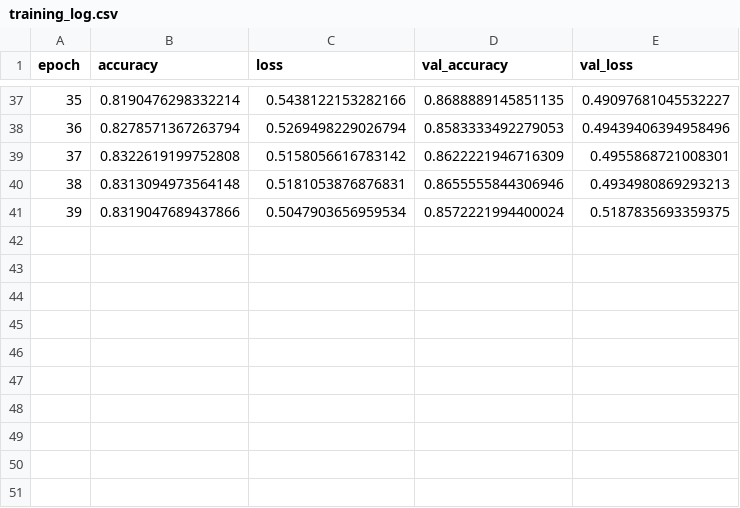
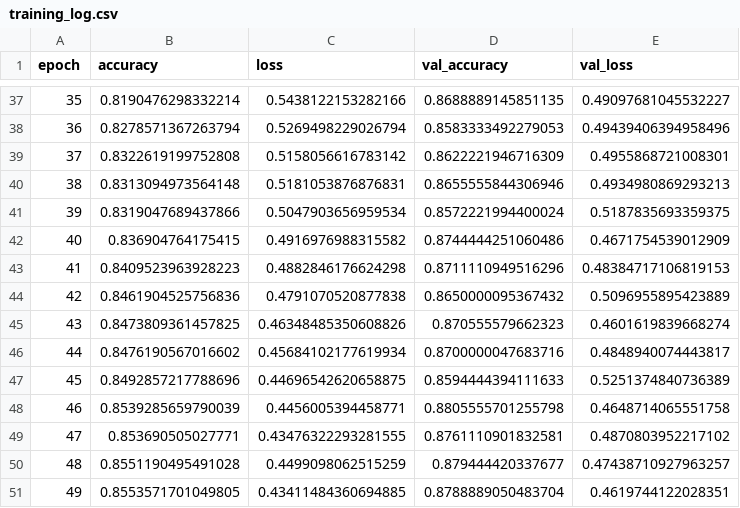
Before and after one commit to ahmed-atef-gad/TensorFlow-Fruits-Vegetables-Classifier, a CSV file: plots/training_log.csv, drawn as a sheet; only a part is shown, gaps mark what is left out; the diff names each change by its address in the sheet, - before the commit and + after, or states it on an @@ line.

Commit message:
Implement resume functionality in training script; update training history and log files

```diff
--- a/plots/training_log.csv
+++ b/plots/training_log.csv
+row 42: 40 | 0.836904764175415 | 0.4916976988315582 | 0.8744444251060486 | 0.4671754539012909
+row 43: 41 | 0.8409523963928223 | 0.4882846176624298 | 0.8711110949516296 | 0.48384717106819153
+row 44: 42 | 0.8461904525756836 | 0.4791070520877838 | 0.8650000095367432 | 0.5096955895423889
+row 45: 43 | 0.8473809361457825 | 0.46348485350608826 | 0.870555579662323 | 0.4601619839668274
+row 46: 44 | 0.8476190567016602 | 0.45684102177619934 | 0.8700000047683716 | 0.4848940074443817
+row 47: 45 | 0.8492857217788696 | 0.44696542620658875 | 0.8594444394111633 | 0.5251374840736389
+row 48: 46 | 0.8539285659790039 | 0.4456005394458771 | 0.8805555701255798 | 0.4648714065551758
+row 49: 47 | 0.853690505027771 | 0.43476322293281555 | 0.8761110901832581 | 0.4870803952217102
+row 50: 48 | 0.8551190495491028 | 0.4499098062515259 | 0.879444420337677 | 0.47438710927963257
+row 51: 49 | 0.8553571701049805 | 0.43411484360694885 | 0.8788889050483704 | 0.4619744122028351
```
Also changed, not shown: 5 other files.
